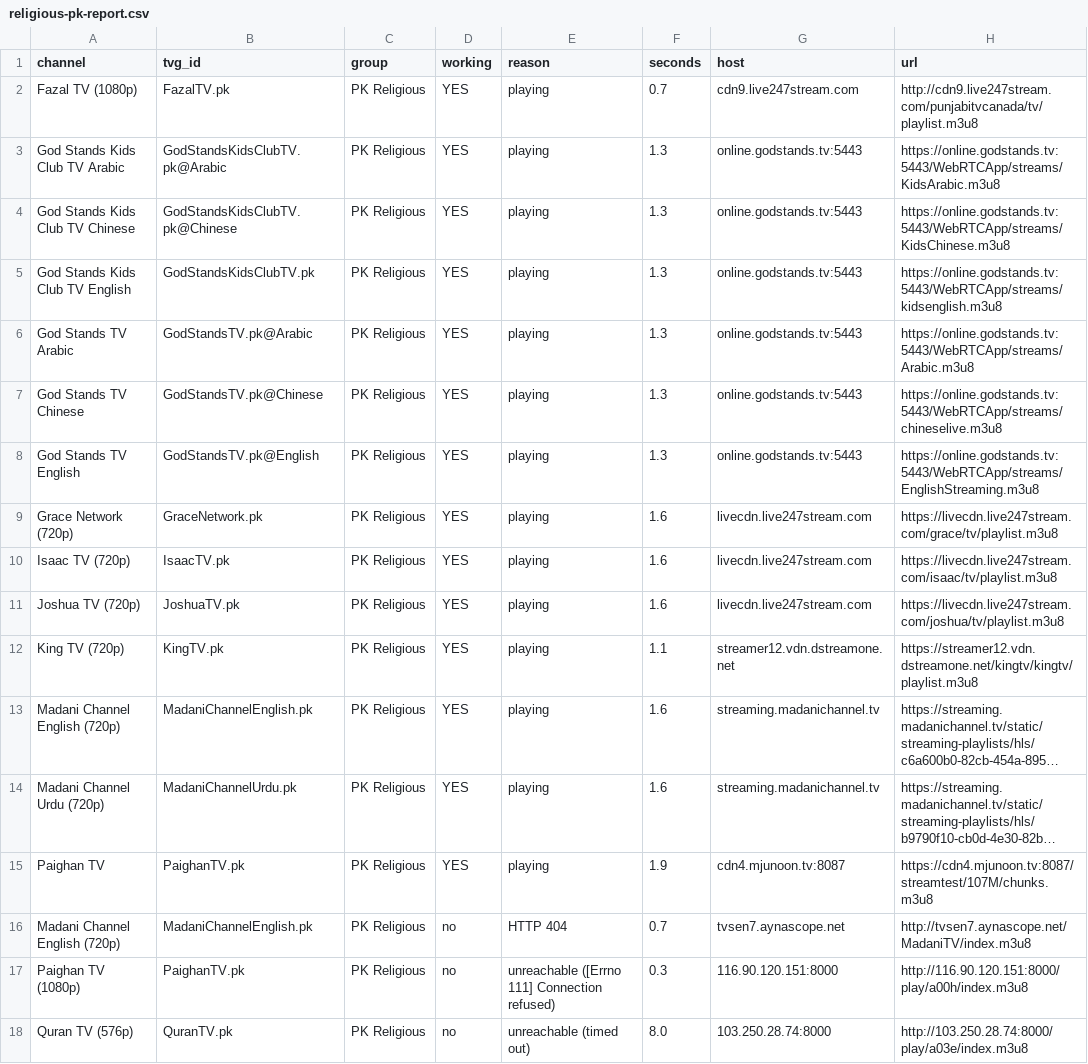
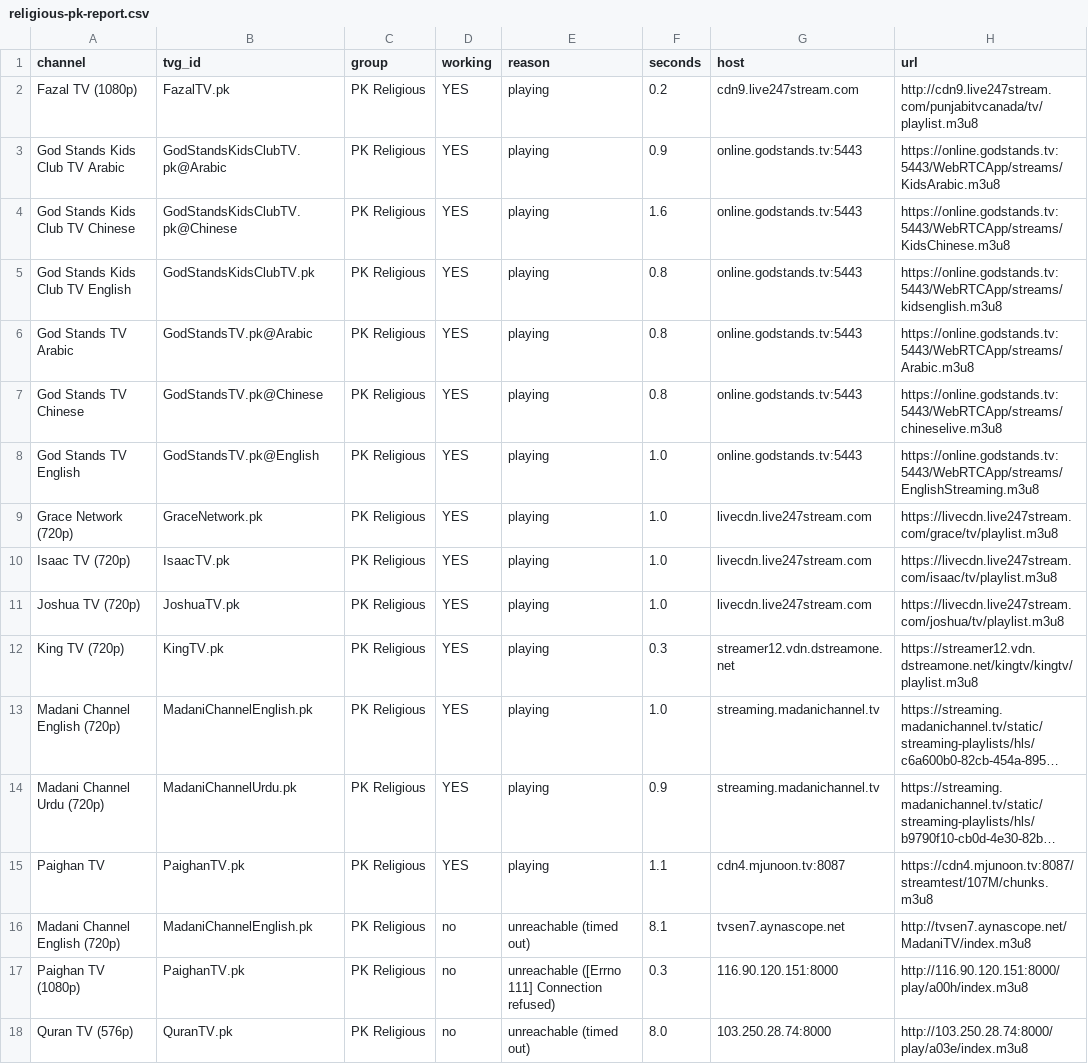
Before and after one commit to Inam321/iptv, a CSV file: reports/religious-pk-report.csv, drawn as a sheet; long unchanged cells end in …; the diff names each change by its address in the sheet, - before the commit and + after, or states it on an @@ line.

```diff
--- a/reports/religious-pk-report.csv
+++ b/reports/religious-pk-report.csv
-F2 (seconds): 0.7
+F2 (seconds): 0.2
-F3 (seconds): 1.3
+F3 (seconds): 0.9
-F4 (seconds): 1.3
+F4 (seconds): 1.6
-F5:F7 (seconds): 1.3
+F5:F7 (seconds): 0.8
-F8 (seconds): 1.3
+F8 (seconds): 1.0
-F9:F11 (seconds): 1.6
+F9:F11 (seconds): 1.0
-F12 (seconds): 1.1
+F12 (seconds): 0.3
-F13 (seconds): 1.6
+F13 (seconds): 1.0
-F14 (seconds): 1.6
+F14 (seconds): 0.9
-F15 (seconds): 1.9
+F15 (seconds): 1.1
-E16 (reason): HTTP 404
+E16 (reason): unreachable (timed out)
-F16 (seconds): 0.7
+F16 (seconds): 8.1
```
Also changed, not shown: reports/entertainment-report.csv, reports/movies-report.csv, 14 other files.
